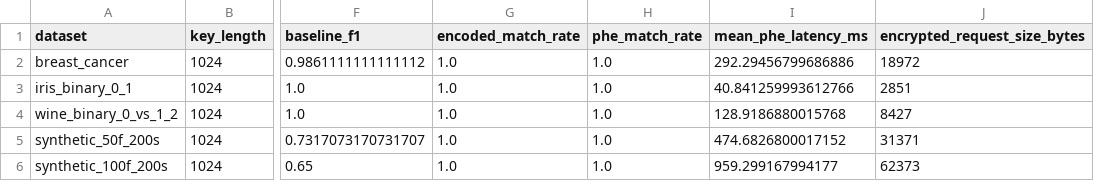
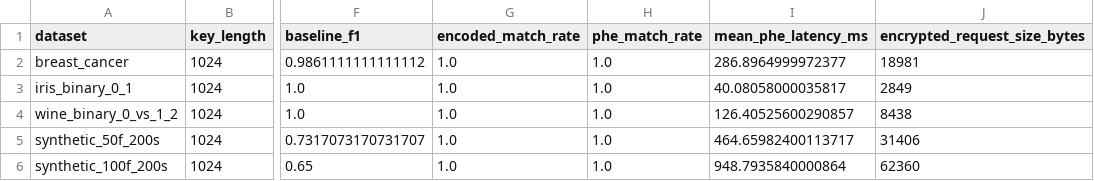
Before and after one commit to oNovalSliveDNo/secure-ml-inference, a CSV file: results/tables/dataset_benchmark_metrics.csv, drawn as a sheet; only a part is shown, gaps mark what is left out; the diff names each change by its address in the sheet, - before the commit and + after, or states it on an @@ line.

```diff
--- a/results/tables/dataset_benchmark_metrics.csv
+++ b/results/tables/dataset_benchmark_metrics.csv
-I2 (mean_phe_latency_ms): 292.29456799686886
+I2 (mean_phe_latency_ms): 286.8964999972377
-J2 (encrypted_request_size_bytes): 18972
+J2 (encrypted_request_size_bytes): 18981
-I3 (mean_phe_latency_ms): 40.841259993612766
+I3 (mean_phe_latency_ms): 40.08058000035817
-J3 (encrypted_request_size_bytes): 2851
+J3 (encrypted_request_size_bytes): 2849
-I4 (mean_phe_latency_ms): 128.9186880015768
+I4 (mean_phe_latency_ms): 126.40525600290857
-J4 (encrypted_request_size_bytes): 8427
+J4 (encrypted_request_size_bytes): 8438
-I5 (mean_phe_latency_ms): 474.6826800017152
+I5 (mean_phe_latency_ms): 464.65982400113717
-J5 (encrypted_request_size_bytes): 31371
+J5 (encrypted_request_size_bytes): 31406
-I6 (mean_phe_latency_ms): 959.299167994177
+I6 (mean_phe_latency_ms): 948.7935840000864
-J6 (encrypted_request_size_bytes): 62373
+J6 (encrypted_request_size_bytes): 62360
```
Also changed, not shown: results/tables/feature_scaling_metrics.csv, results/tables/key_length_metrics.csv, 10 other files.
